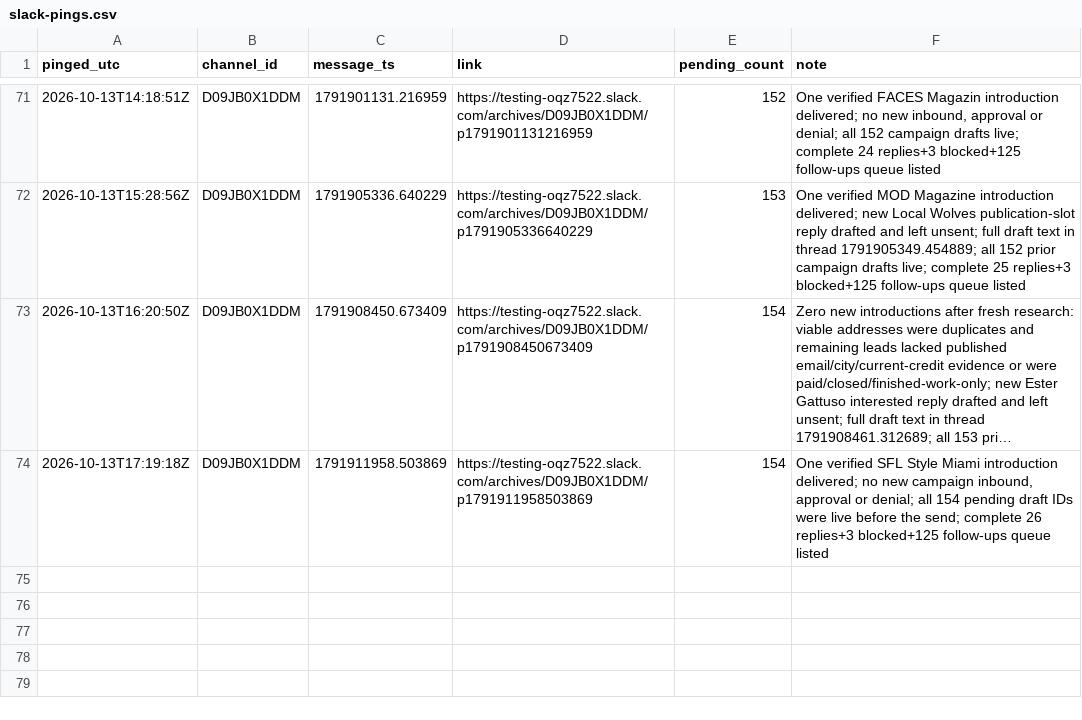
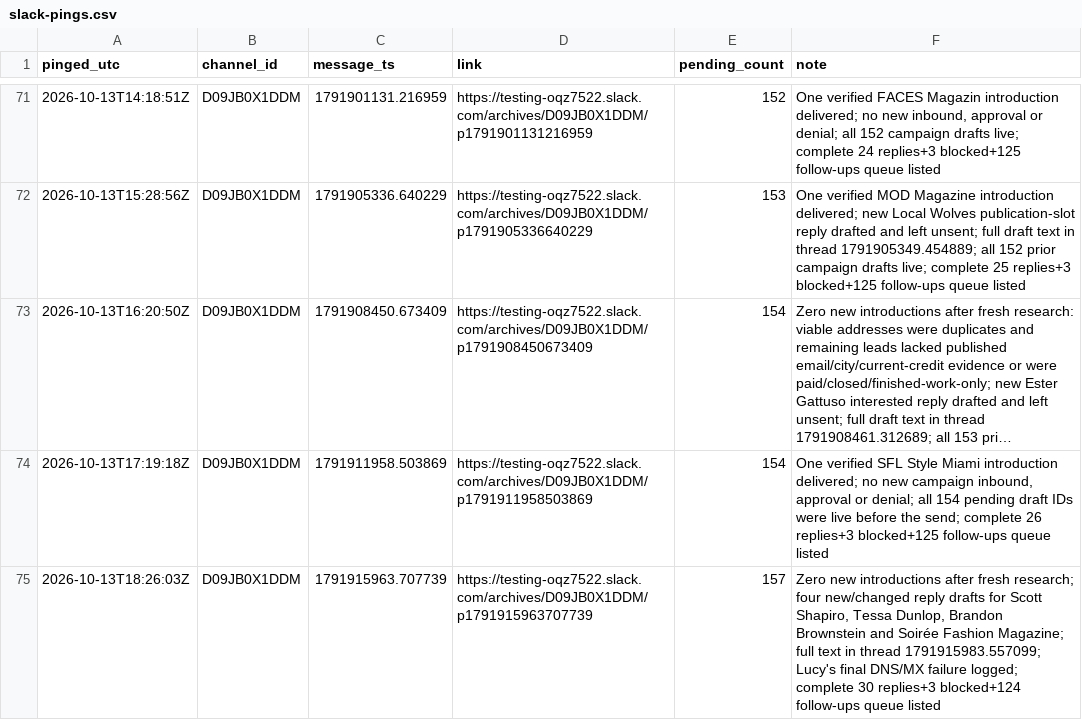
Before and after one commit to aidantorrence2/aidan-modern, a CSV file: marketing/outreach-log/slack-pings.csv, drawn as a sheet; only a part is shown, gaps mark what is left out; long unchanged cells end in ….

Commit message:
Log new reply approval review

```diff
--- a/marketing/outreach-log/slack-pings.csv
+++ b/marketing/outreach-log/slack-pings.csv
@@ -74 +74,2 @@ pinged_utc,channel_id,message_ts,link,pending_count,note
 2026-10-13T17:19:18Z,D09JB0X1DDM,1791911958.503869,https://testing-oqz7522.slack.com/archives/D09JB0X1DDM/p1791911958503869,154,"One verified SFL Style Miami introduction delivered; no new campaign inbound, approval or denial; all 154 pending draft IDs were live before the send; complete 26 replies+3 blocked+125 follow-ups queue listed"
+2026-10-13T18:26:03Z,D09JB0X1DDM,1791915963.707739,https://testing-oqz7522.slack.com/archives/D09JB0X1DDM/p1791915963707739,157,"Zero new introductions after fresh research; four new/changed reply drafts for Scott Shapiro, Tessa Dunlop, Brandon Brownstein and Soirée Fashion Magazine; full text in thread 1791915983.557099; Lucy's final DNS/MX failure logged; complete 30 replies+3 blocked+124 follow-ups queue listed"
```
